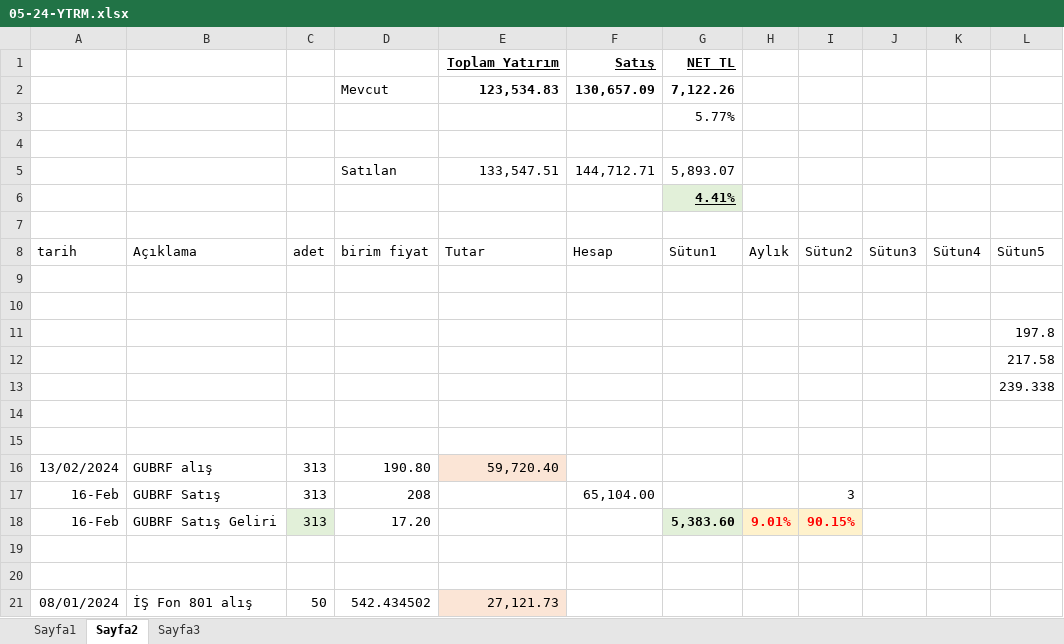
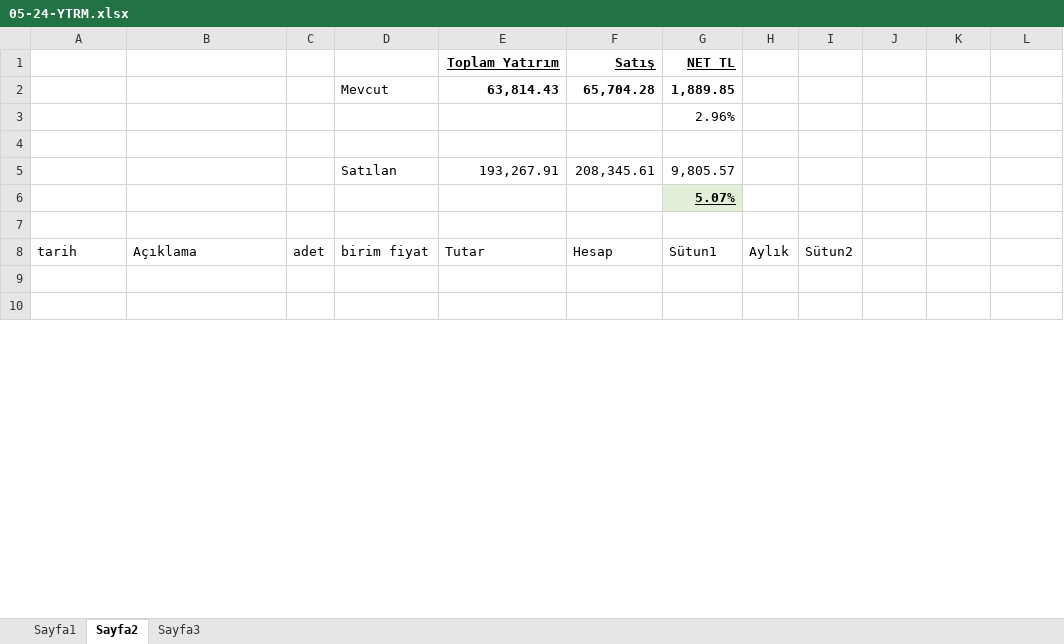
Before and after one commit to roboturx/tdy, an Excel workbook: 05-24-YTRM.xlsx, sheet Sayfa2, drawn as a sheet; only a part is shown; the shorter side is filled out with more unchanged rows; values as stored, in another font and other column widths than the file's, no borders; table styles not drawn; removed rows and columns are numbered as before the commit, all else as after; the diff covers the shown part only; the diff names each change by its address in the sheet, - before the commit and + after, or states it on an @@ line.

```diff
--- a/05-24-YTRM.xlsx (sheet Sayfa2)
+++ b/05-24-YTRM.xlsx (sheet Sayfa2)
-row 2:  |  |  | Mevcut | 123,534.83 | 130,657.09 | 7,122.26
+row 2:  |  |  | Mevcut | 63,814.43 | 65,704.28 | 1,889.85
-G3: 5.77%
+G3: 2.96%
-row 5:  |  |  | Satılan | 133,547.51 | 144,712.71 | 5,893.07
+row 5:  |  |  | Satılan | 193,267.91 | 208,345.61 | 9,805.57
-G6: 4.41%
+G6: 5.07%
-J8: Sütun3
+J8: (empty)
-K8: Sütun4
+K8: (empty)
-L8: Sütun5
+L8: (empty)
-row 9: (empty)
-row 10: (empty)
-row 11:  |  |  |  |  |  |  |  |  |  |  | 197.8
-row 12:  |  |  |  |  |  |  |  |  |  |  | 217.58
-row 13:  |  |  |  |  |  |  |  |  |  |  | 239.338
-row 14: (empty)
-row 15: (empty)
@@ row 16 moved to row 40: 13/02/2024 @@
-row 17: 16-Feb | GUBRF Satış | 313 | 208 |  | 65,104.00 |  |  | 3
-row 18: 16-Feb | GUBRF Satış Geliri | 313 | 17.20 |  |  | 5,383.60 | 9.01% | 90.15%
-row 19: (empty)
-row 20: (empty)
```
Also changed, not shown: 24 added rows, 10 removed rows, 2 moved rows and cell formats elsewhere in this sheet, x2023-07-Tahliye-ademKESICI 15-02-2024 - 9 41/mahkeme.xlsx, 1 other file.
